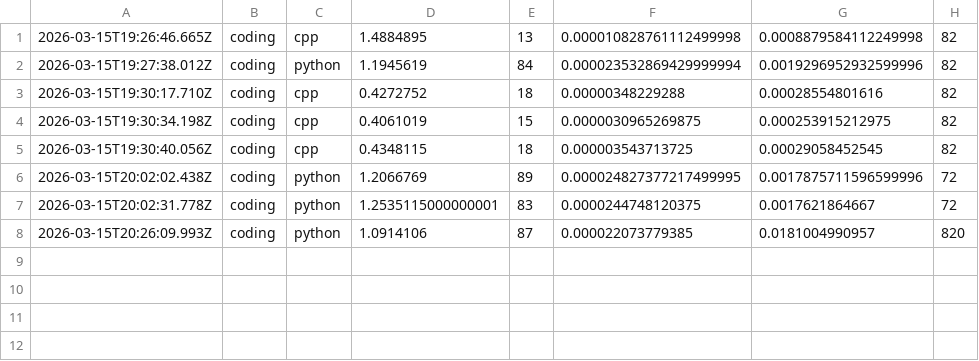
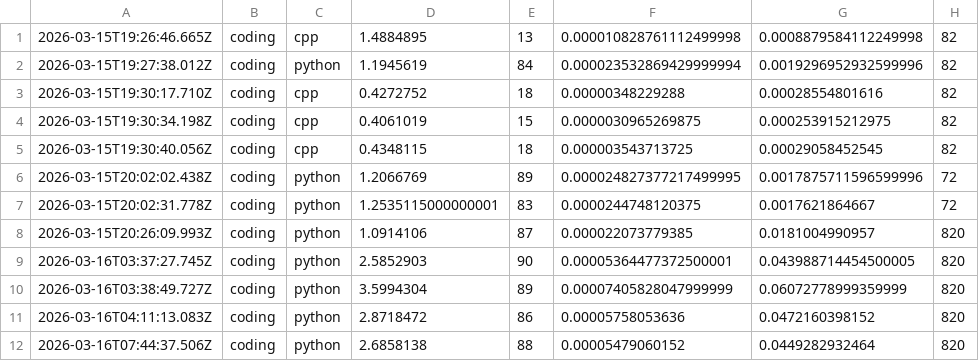
Before and after one commit to LegenD742/minor_2, a CSV file: language-comparator/data/executionDataset.csv, drawn as a sheet; the diff names each change by its address in the sheet, - before the commit and + after, or states it on an @@ line.

Commit message:
data added

```diff
--- a/language-comparator/data/executionDataset.csv
+++ b/language-comparator/data/executionDataset.csv
+row 9: 2026-03-16T03:37:27.745Z | coding | python | 2.5852903 | 90 | 0.00005364477372500001 | 0.043988714454500005 | 820
+row 10: 2026-03-16T03:38:49.727Z | coding | python | 3.5994304 | 89 | 0.00007405828047999999 | 0.06072778999359999 | 820
+row 11: 2026-03-16T04:11:13.083Z | coding | python | 2.8718472 | 86 | 0.00005758053636 | 0.0472160398152 | 820
+row 12: 2026-03-16T07:44:37.506Z | coding | python | 2.6858138 | 88 | 0.00005479060152 | 0.0449282932464 | 820
```
Also changed, not shown: 4 other files.
